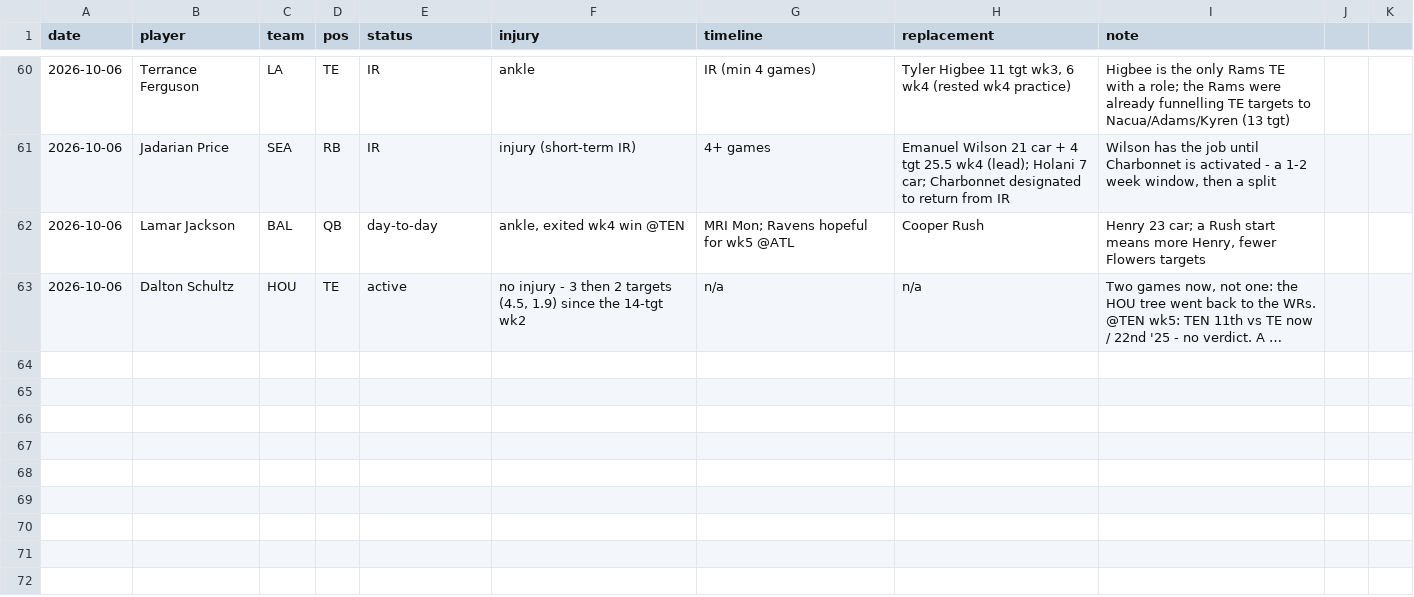
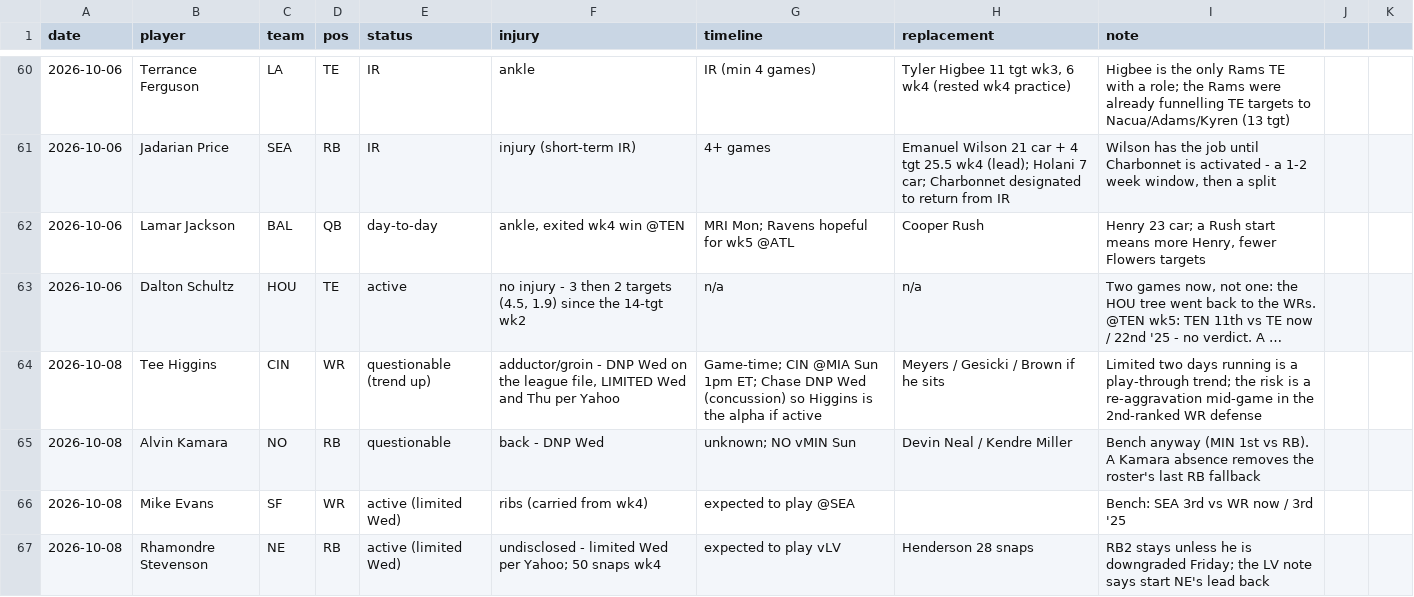
Before and after one commit to Joshua-Hsu/Fantasy-Football, a CSV file: injuries.csv, drawn as a sheet; only a part is shown, gaps mark what is left out; long unchanged cells end in …; the diff names each change by its address in the sheet, - before the commit and + after, or states it on an @@ line.

```diff
--- a/injuries.csv
+++ b/injuries.csv
+row 64: 2026-10-08 | Tee Higgins | CIN | WR | questionable (trend up) | adductor/groin - DNP Wed on the league file, LIMITED Wed and Thu per Yahoo | Game-time; CIN @MIA Sun 1pm ET; Chase DNP Wed (concussion) so Higgins is the alpha if active | Meyers / Gesicki / Brown if he sits | Limited two days running is a play-through trend; the risk is a re-aggravation mid-game in the 2nd-ranked WR defense
+row 65: 2026-10-08 | Alvin Kamara | NO | RB | questionable | back - DNP Wed | unknown; NO vMIN Sun | Devin Neal / Kendre Miller | Bench anyway (MIN 1st vs RB). A Kamara absence removes the roster's last RB fallback
+row 66: 2026-10-08 | Mike Evans | SF | WR | active (limited Wed) | ribs (carried from wk4) | expected to play @SEA |  | Bench: SEA 3rd vs WR now / 3rd '25
+row 67: 2026-10-08 | Rhamondre Stevenson | NE | RB | active (limited Wed) | undisclosed - limited Wed per Yahoo; 50 snaps wk4 | expected to play vLV | Henderson 28 snaps | RB2 stays unless he is downgraded Friday; the LV note says start NE's lead back
```
Also changed, not shown: decisions.csv, 3 other files.
